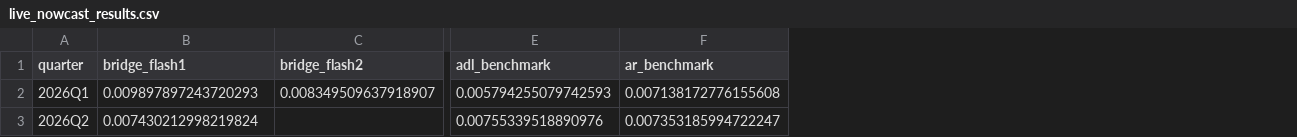
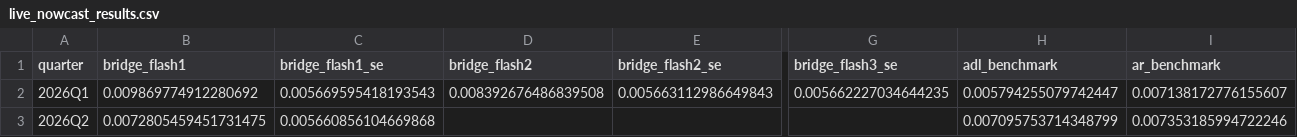
Before and after one commit to 3101-2520/DSE3101-project-ggplot, a CSV file: data/live_nowcast_results.csv, drawn as a sheet; only a part is shown, gaps mark what is left out; addresses are those after the commit; the diff covers the shown part only; the diff names each change by its address in the sheet, - before the commit and + after, or states it on an @@ line.

Commit message:
revert back to current quarter, made it to 2026q2

```diff
--- a/data/live_nowcast_results.csv
+++ b/data/live_nowcast_results.csv
+column C (bridge_flash1_se), rows 2-3: 0.005669595418193543 | 0.005660856104669868
+column E (bridge_flash2_se), row 2: 0.005663112986649843
+column G (bridge_flash3_se), row 2: 0.005662227034644235
-B2 (bridge_flash1): 0.009897897243720293
+B2 (bridge_flash1): 0.009869774912280692
-D2 (bridge_flash2): 0.008349509637918907
+D2 (bridge_flash2): 0.008392676486839508
-H2 (adl_benchmark): 0.005794255079742593
+H2 (adl_benchmark): 0.005794255079742447
-I2 (ar_benchmark): 0.007138172776155608
+I2 (ar_benchmark): 0.007138172776155607
-B3 (bridge_flash1): 0.007430212998219824
+B3 (bridge_flash1): 0.0072805459451731475
-H3 (adl_benchmark): 0.00755339518890976
+H3 (adl_benchmark): 0.007095753714348799
-I3 (ar_benchmark): 0.007353185994722247
+I3 (ar_benchmark): 0.007353185994722246
```
Also changed, not shown: 1 edited cell elsewhere in this file, data/bridge_evolution.csv, 1 other file.
